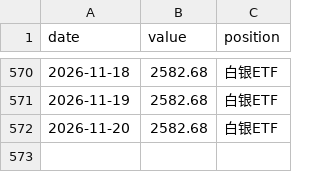
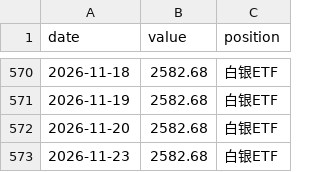
Before and after one commit to 123tyu593/etf-momentum-dashboard, a CSV file: equity.csv, drawn as a sheet; only a part is shown, gaps mark what is left out; the diff names each change by its address in the sheet, - before the commit and + after, or states it on an @@ line.

```diff
--- a/equity.csv
+++ b/equity.csv
+row 573: 2026-11-23 | 2582.68 | 白银ETF
```
Also changed, not shown: 1 other file.
